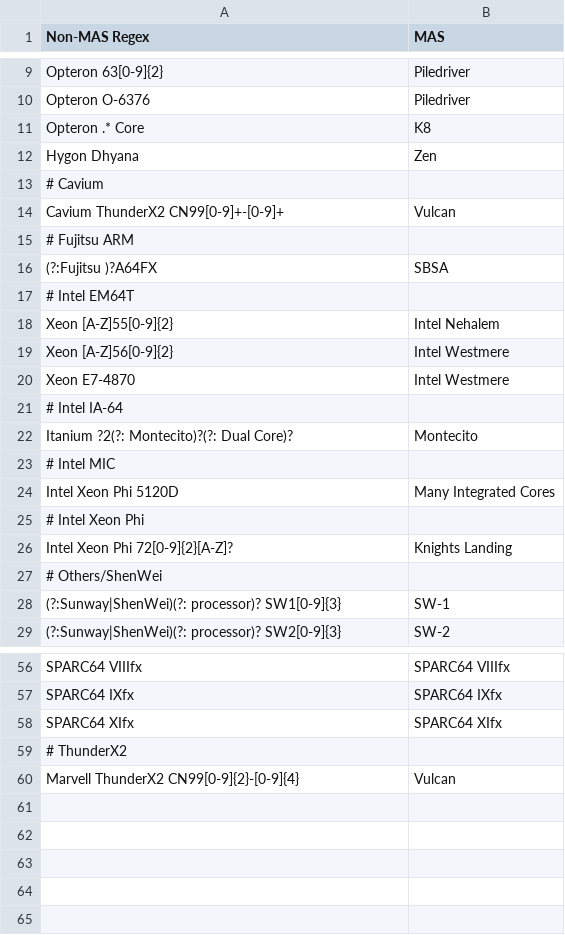
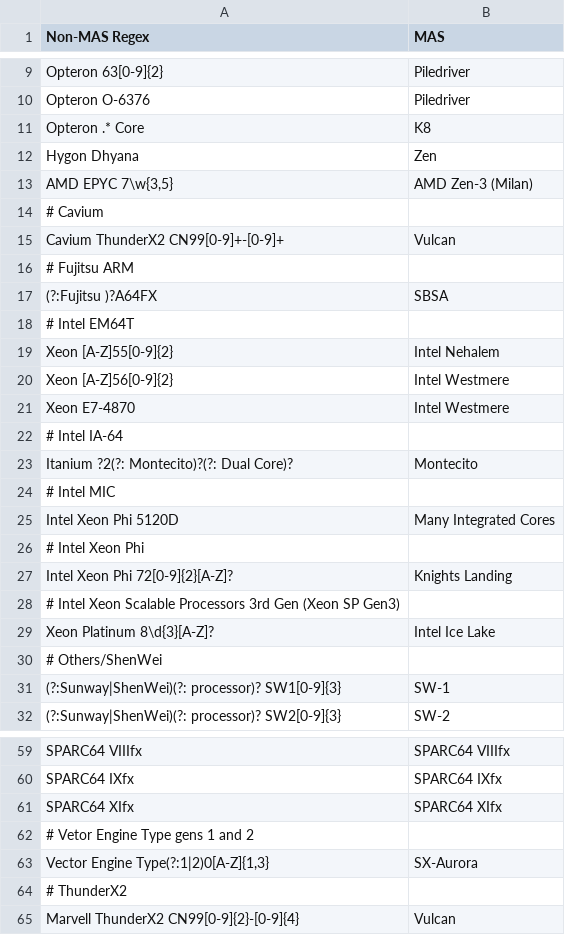
Before and after one commit to brdoney/TOP500-machine-learning, a TSV file: microarchitectures/mas_translations.tsv, drawn as a sheet; only a part is shown, gaps mark what is left out; the diff names each change by its address in the sheet, - before the commit and + after, or states it on an @@ line.

Commit message:
Add Zen-3, Ice Lake, and SX-Aurora Microarchitectures

```diff
--- a/microarchitectures/mas_translations.tsv
+++ b/microarchitectures/mas_translations.tsv
+row 13: AMD EPYC 7\w{3,5} | AMD Zen-3 (Milan)
+row 28: # Intel Xeon Scalable Processors 3rd Gen (Xeon SP Gen3)
+row 29: Xeon Platinum 8\d{3}[A-Z]? | Intel Ice Lake
+row 62: # Vetor Engine Type gens 1 and 2
+row 63: Vector Engine Type(?:1|2)0[A-Z]{1,3} | SX-Aurora
```
Also changed, not shown: 1 other file.
